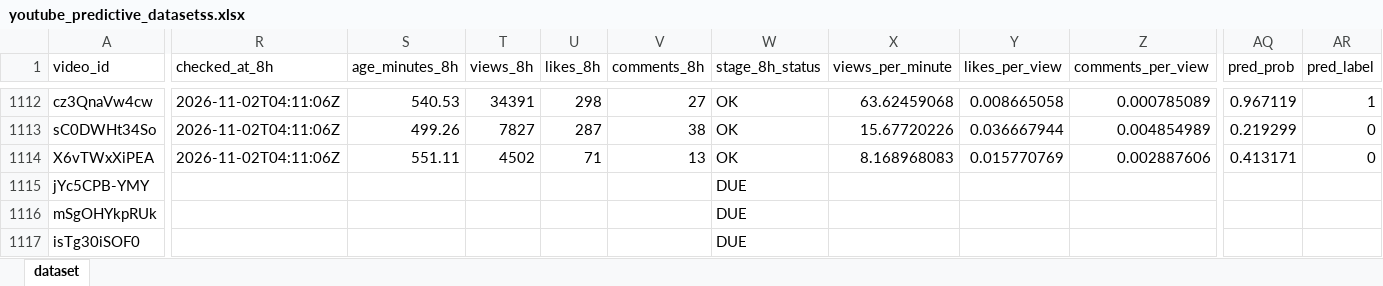
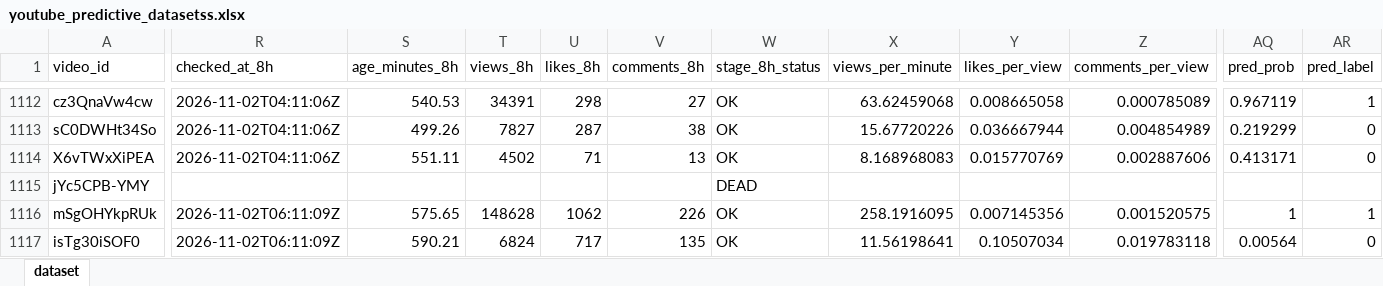
Before and after one commit to stamatis02/Bachelor-Thesislast, an Excel workbook: youtube_predictive_datasetss.xlsx, sheet dataset, drawn as a sheet; only a part is shown, gaps mark what is left out; values as stored, in another font and other column widths than the file's, no borders; the diff covers the shown part only; the diff names each change by its address in the sheet, - before the commit and + after, or states it on an @@ line.

```diff
--- a/youtube_predictive_datasetss.xlsx (sheet dataset)
+++ b/youtube_predictive_datasetss.xlsx (sheet dataset)
-W1115 (stage_8h_status): DUE
+W1115 (stage_8h_status): DEAD
-R1116:R1117 (checked_at_8h): (empty)
+R1116:R1117 (checked_at_8h): 2026-11-02T06:11:09Z
-S1116 (age_minutes_8h): (empty)
+S1116 (age_minutes_8h): 575.65
-T1116 (views_8h): (empty)
+T1116 (views_8h): 148628
-U1116 (likes_8h): (empty)
+U1116 (likes_8h): 1062
-V1116 (comments_8h): (empty)
+V1116 (comments_8h): 226
-W1116:W1117 (stage_8h_status): DUE
+W1116:W1117 (stage_8h_status): OK
-X1116 (views_per_minute): (empty)
+X1116 (views_per_minute): 258.1916095
-Y1116 (likes_per_view): (empty)
+Y1116 (likes_per_view): 0.007145356
-Z1116 (comments_per_view): (empty)
+Z1116 (comments_per_view): 0.001520575
-AQ1116 (pred_prob): (empty)
+AQ1116 (pred_prob): 1
-AR1116 (pred_label): (empty)
+AR1116 (pred_label): 1
-S1117 (age_minutes_8h): (empty)
+S1117 (age_minutes_8h): 590.21
-T1117 (views_8h): (empty)
+T1117 (views_8h): 6824
-U1117 (likes_8h): (empty)
+U1117 (likes_8h): 717
-V1117 (comments_8h): (empty)
+V1117 (comments_8h): 135
-X1117 (views_per_minute): (empty)
+X1117 (views_per_minute): 11.56198641
-Y1117 (likes_per_view): (empty)
+Y1117 (likes_per_view): 0.10507034
-Z1117 (comments_per_view): (empty)
+Z1117 (comments_per_view): 0.019783118
-AQ1117 (pred_prob): (empty)
+AQ1117 (pred_prob): 0.00564
-AR1117 (pred_label): (empty)
+AR1117 (pred_label): 0
```
Also changed, not shown: 8 added rows and 63 edited cells elsewhere in this sheet, 4 other files.
